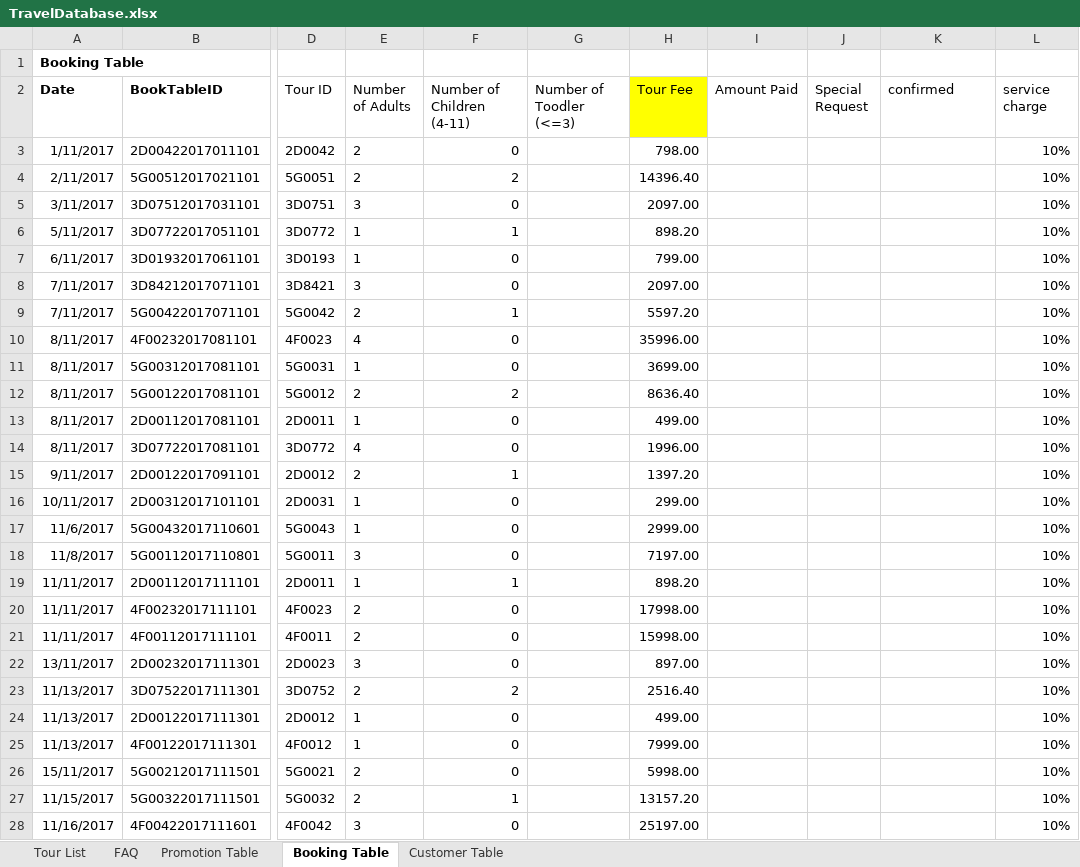
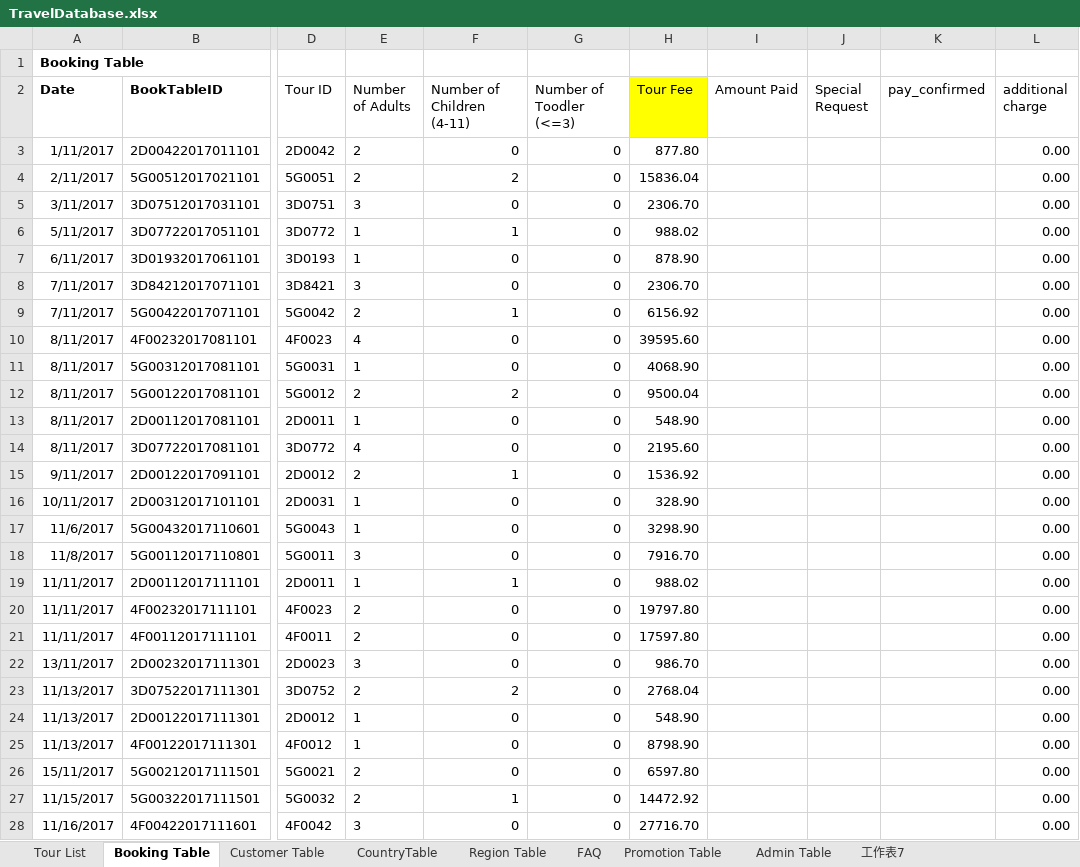
Before and after one commit to cyyeungaj/Line-chatbot-for-COMP3111, an Excel workbook: TravelDatabase.xlsx, sheet Booking Table, drawn as a sheet; only a part is shown, gaps mark what is left out; values as stored, in another font and other column widths than the file's, no borders; conditional formats not drawn; the diff covers the shown part only; the diff names each change by its address in the sheet, - before the commit and + after, or states it on an @@ line.

Commit message:
DatabaseExcel v1.2 CountryTable/RegionTable/CustomerTable/AdminTable added

```diff
--- a/TravelDatabase.xlsx (sheet Booking Table)
+++ b/TravelDatabase.xlsx (sheet Booking Table)
+sheet tab: CountryTable
+sheet tab: Region Table
+sheet tab: Admin Table
+sheet tab: 工作表7
@@ sheet tab order changed: Tour List | Booking Table | Customer Table | CountryTable | Region Table | FAQ | Promotion Table | Admin Table | 工作表7 @@
-K2: confirmed
+K2: pay_confirmed
-L2: service charge
+L2: additional charge
-G3:G28 (Number of Toodler (<=3)): (empty)
+G3:G28 (Number of Toodler (<=3)): 0
-H3 (Tour Fee): 798.00
+H3 (Tour Fee): 877.80
-L3:L28 (additional charge): 10%
+L3:L28 (additional charge): 0.00
-H4 (Tour Fee): 14396.40
+H4 (Tour Fee): 15836.04
-H5 (Tour Fee): 2097.00
+H5 (Tour Fee): 2306.70
-H6 (Tour Fee): 898.20
+H6 (Tour Fee): 988.02
-H7 (Tour Fee): 799.00
+H7 (Tour Fee): 878.90
-H8 (Tour Fee): 2097.00
+H8 (Tour Fee): 2306.70
-H9 (Tour Fee): 5597.20
+H9 (Tour Fee): 6156.92
-H10 (Tour Fee): 35996.00
+H10 (Tour Fee): 39595.60
-H11 (Tour Fee): 3699.00
+H11 (Tour Fee): 4068.90
-H12 (Tour Fee): 8636.40
+H12 (Tour Fee): 9500.04
-H13 (Tour Fee): 499.00
+H13 (Tour Fee): 548.90
-H14 (Tour Fee): 1996.00
+H14 (Tour Fee): 2195.60
-H15 (Tour Fee): 1397.20
+H15 (Tour Fee): 1536.92
-H16 (Tour Fee): 299.00
+H16 (Tour Fee): 328.90
-H17 (Tour Fee): 2999.00
+H17 (Tour Fee): 3298.90
-H18 (Tour Fee): 7197.00
+H18 (Tour Fee): 7916.70
-H19 (Tour Fee): 898.20
+H19 (Tour Fee): 988.02
-H20 (Tour Fee): 17998.00
+H20 (Tour Fee): 19797.80
-H21 (Tour Fee): 15998.00
+H21 (Tour Fee): 17597.80
-H22 (Tour Fee): 897.00
+H22 (Tour Fee): 986.70
-H23 (Tour Fee): 2516.40
+H23 (Tour Fee): 2768.04
-H24 (Tour Fee): 499.00
+H24 (Tour Fee): 548.90
-H25 (Tour Fee): 7999.00
+H25 (Tour Fee): 8798.90
-H26 (Tour Fee): 5998.00
+H26 (Tour Fee): 6597.80
-H27 (Tour Fee): 13157.20
+H27 (Tour Fee): 14472.92
-H28 (Tour Fee): 25197.00
+H28 (Tour Fee): 27716.70
```
Also changed, not shown: 63 edited cells elsewhere in this sheet, sheet Customer Table, sheet Tour List, sheet Promotion Table, sheet FAQ.
